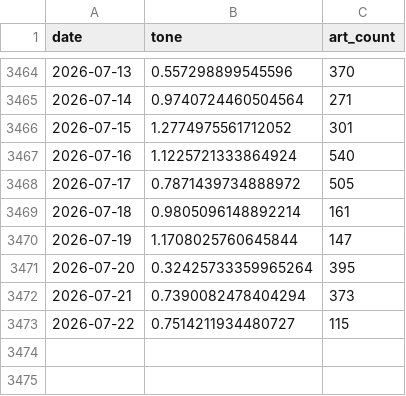
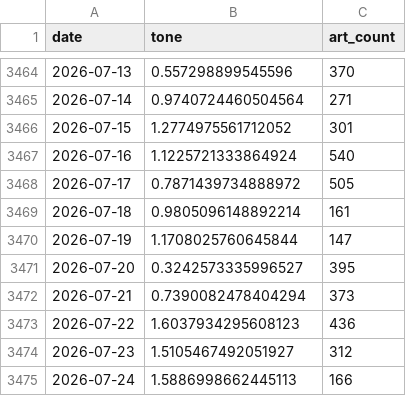
Before and after one commit to kevinrambhia11/nvda-news-quant, a CSV file: artifacts/cache/gdelt_competitors.csv, drawn as a sheet; only a part is shown, gaps mark what is left out.

```diff
--- a/artifacts/cache/gdelt_competitors.csv
+++ b/artifacts/cache/gdelt_competitors.csv
@@ -3470,4 +3470,6 @@ date,tone,art_count
 2026-07-19,1.1708025760645844,147
-2026-07-20,0.32425733359965264,395
+2026-07-20,0.3242573335996527,395
 2026-07-21,0.7390082478404294,373
-2026-07-22,0.7514211934480727,115
+2026-07-22,1.6037934295608123,436
+2026-07-23,1.5105467492051927,312
+2026-07-24,1.5886998662445113,166
```
Also changed, not shown: artifacts/cache/news2_features.csv, artifacts/cache/prices_NVDA.csv, 3 other files.
